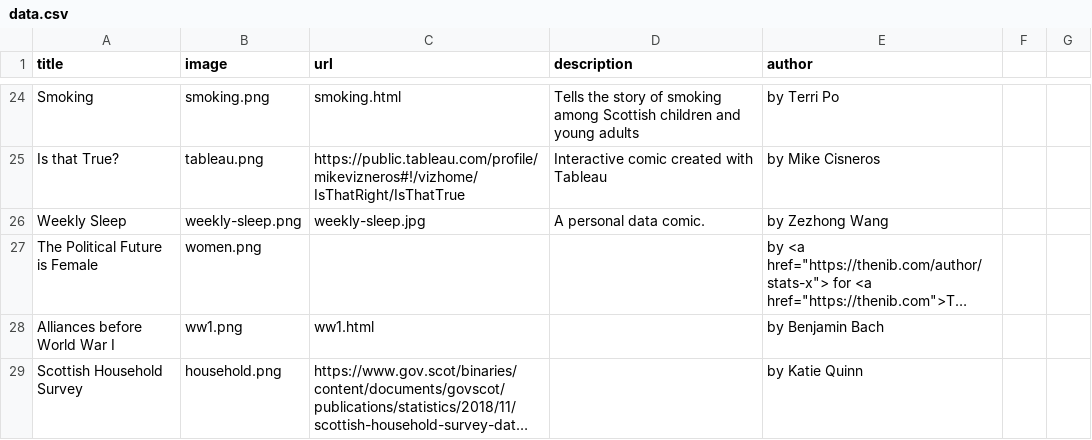
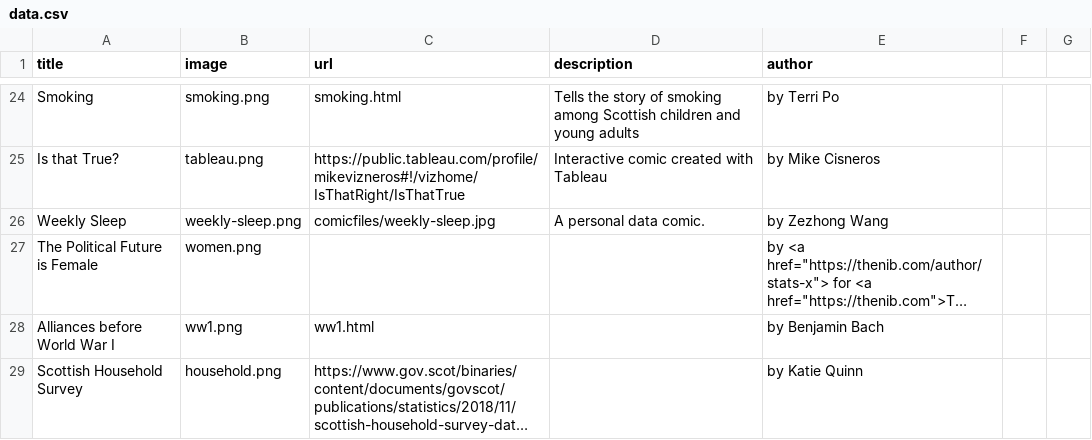
Before and after one commit to datacomics/datacomics.github.io, a CSV file: data.csv, drawn as a sheet; only a part is shown, gaps mark what is left out; long unchanged cells end in …; the diff names each change by its address in the sheet, - before the commit and + after, or states it on an @@ line.

Commit message:
Update data.csv

```diff
--- a/data.csv
+++ b/data.csv
-C26 (url): weekly-sleep.jpg
+C26 (url): comicfiles/weekly-sleep.jpg
```
